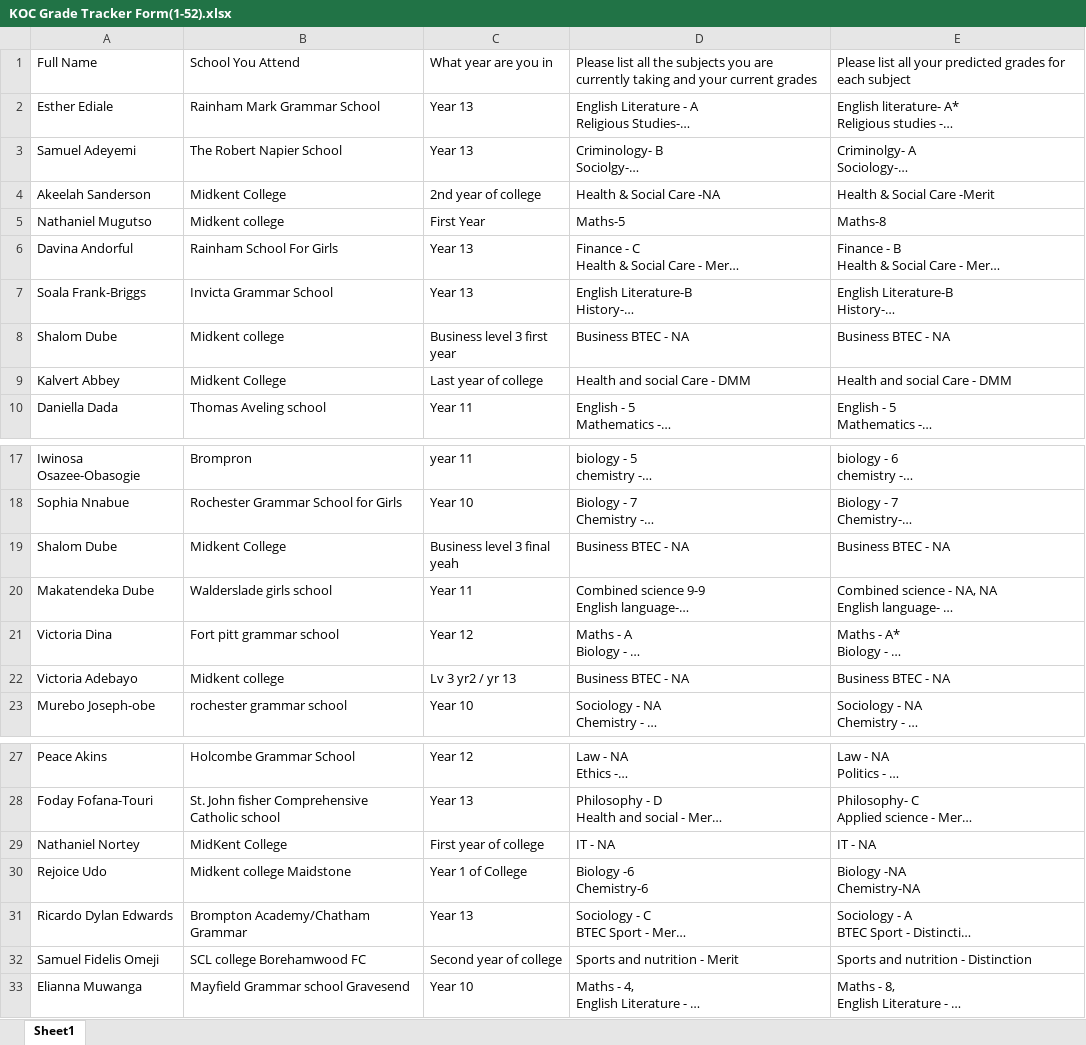
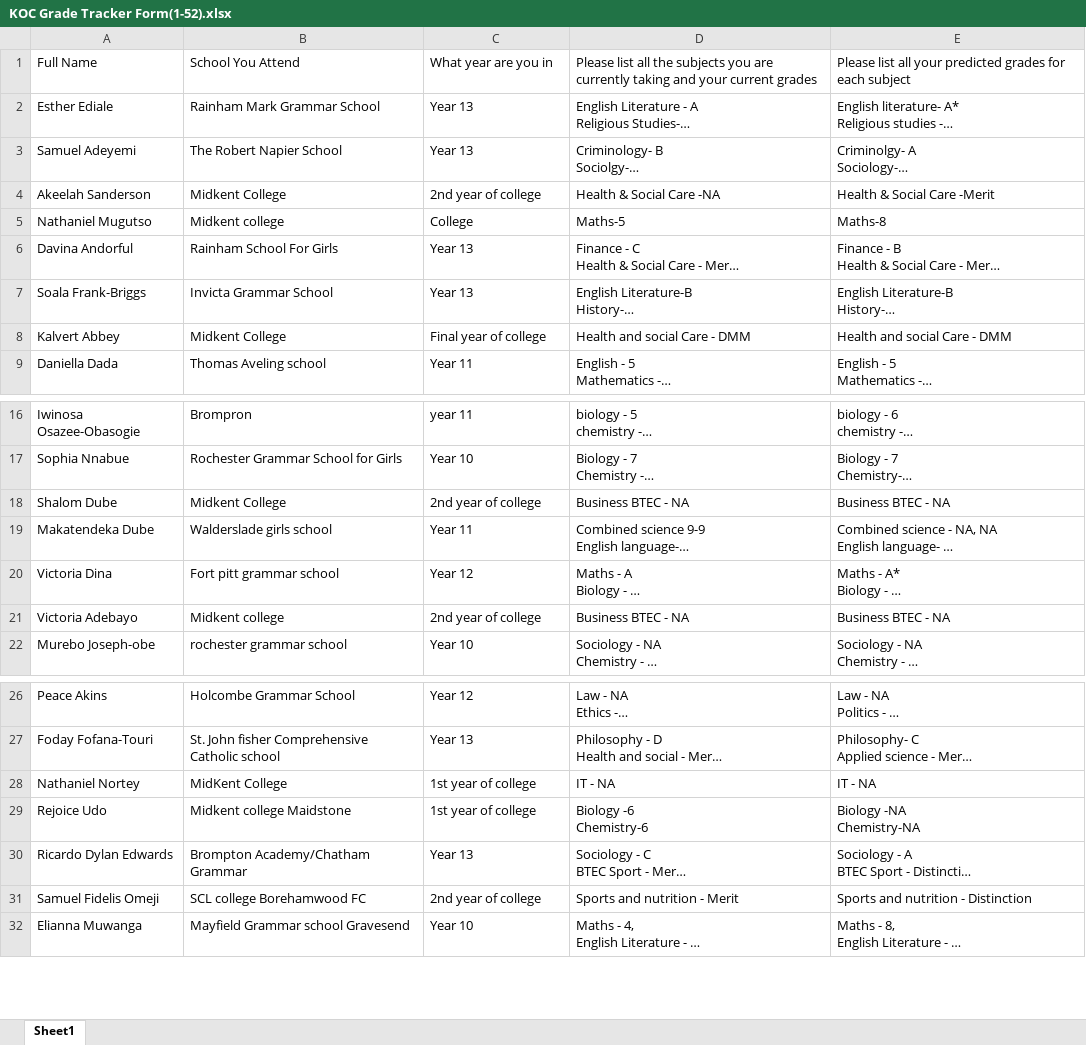
Before and after one commit to kharis-tech/chatham-colleges-grades-report, an Excel workbook: KOC Grade Tracker Form(1-52).xlsx, sheet Sheet1, drawn as a sheet; only a part is shown, gaps mark what is left out; long unchanged cells end in …; values as stored, in another font and other column widths than the file's, no borders; table styles not drawn; removed rows and columns are numbered as before the commit, all else as after; the diff names each change by its address in the sheet, - before the commit and + after, or states it on an @@ line.

```diff
--- a/KOC Grade Tracker Form(1-52).xlsx (sheet Sheet1)
+++ b/KOC Grade Tracker Form(1-52).xlsx (sheet Sheet1)
-C5: First Year
+C5: College
-row 8: Shalom Dube | Midkent college | Business level 3 first year | Business BTEC - NA | Business BTEC - NA
-C8: Last year of college
+C8: Final year of college
-C18: Business level 3 final yeah
+C18: 2nd year of college
-C21: Lv 3 yr2 / yr 13
+C21: 2nd year of college
-C28: First year of college
+C28: 1st year of college
-C29: Year 1 of College
+C29: 1st year of college
-C31: Second year of college
+C31: 2nd year of college
```
Also changed, not shown: Final_Student_Grade_Report.xlsx, 1 other file.
